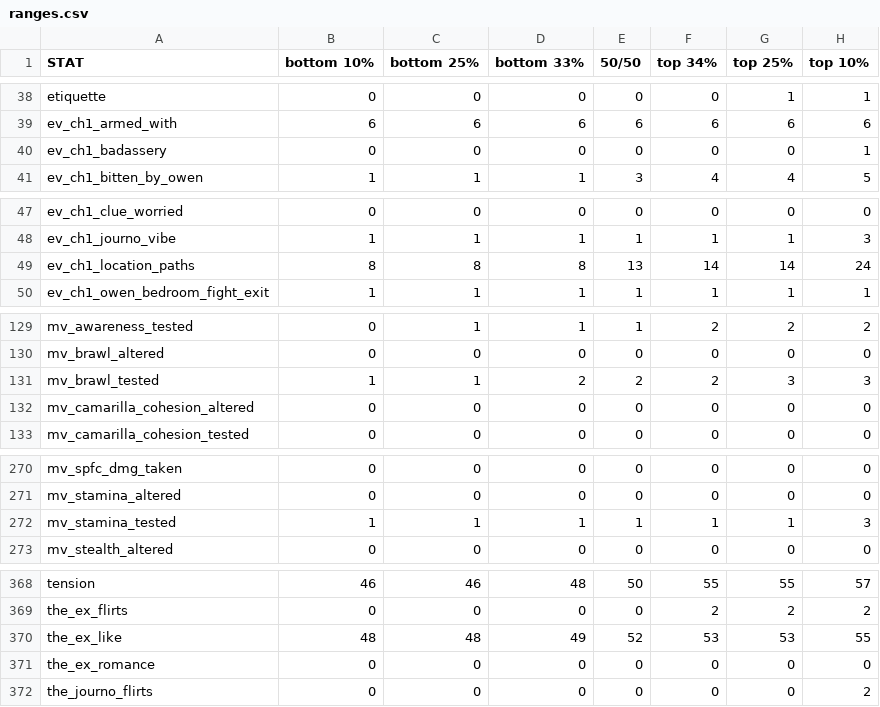
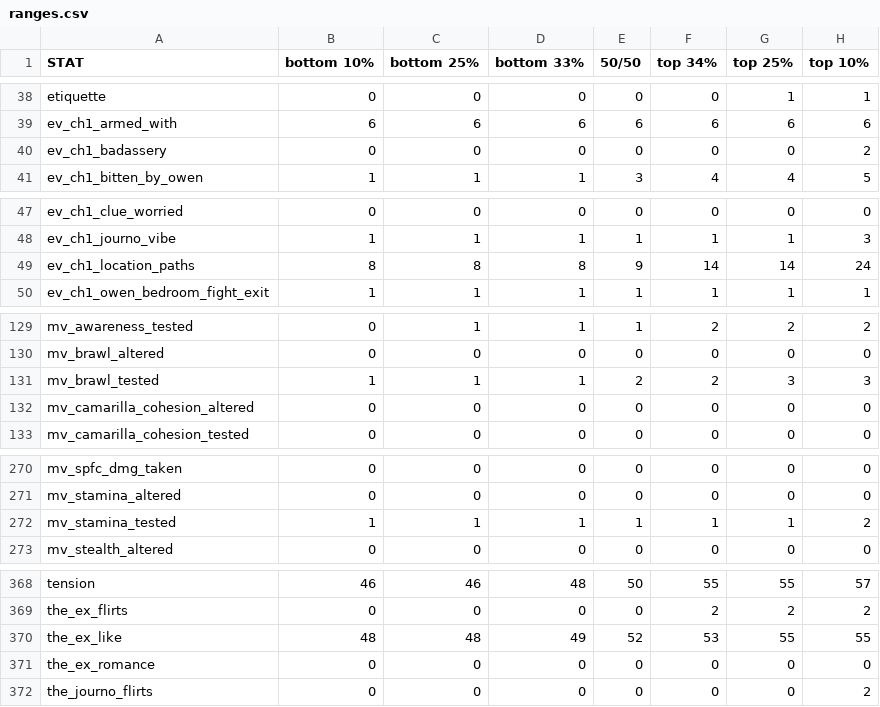
Before and after one commit to benjaminrosenbaum/benjaminrosenbaum.github.io, a CSV file: stats/deeper-state/ranges.csv, drawn as a sheet; only a part is shown, gaps mark what is left out; the diff covers the shown part only.

```diff
--- a/stats/deeper-state/ranges.csv
+++ b/stats/deeper-state/ranges.csv
@@ -39,3 +39,3 @@ etiquette,0,0,0,0,0,1,1
 ev_ch1_armed_with,6,6,6,6,6,6,6
-ev_ch1_badassery,0,0,0,0,0,0,1
+ev_ch1_badassery,0,0,0,0,0,0,2
 ev_ch1_bitten_by_owen,1,1,1,3,4,4,5
@@ -48,3 +48,3 @@ ev_ch1_clue_worried,0,0,0,0,0,0,0
 ev_ch1_journo_vibe,1,1,1,1,1,1,3
-ev_ch1_location_paths,8,8,8,13,14,14,24
+ev_ch1_location_paths,8,8,8,9,14,14,24
 ev_ch1_owen_bedroom_fight_exit,1,1,1,1,1,1,1
@@ -130,3 +130,3 @@ mv_awareness_tested,0,1,1,1,2,2,2
 mv_brawl_altered,0,0,0,0,0,0,0
-mv_brawl_tested,1,1,2,2,2,3,3
+mv_brawl_tested,1,1,1,2,2,3,3
 mv_camarilla_cohesion_altered,0,0,0,0,0,0,0
@@ -271,3 +271,3 @@ mv_spfc_dmg_taken,0,0,0,0,0,0,0
 mv_stamina_altered,0,0,0,0,0,0,0
-mv_stamina_tested,1,1,1,1,1,1,3
+mv_stamina_tested,1,1,1,1,1,1,2
 mv_stealth_altered,0,0,0,0,0,0,0
@@ -369,3 +369,3 @@ tension,46,46,48,50,55,55,57
 the_ex_flirts,0,0,0,0,2,2,2
-the_ex_like,48,48,49,52,53,53,55
+the_ex_like,48,48,49,52,53,55,55
 the_ex_romance,0,0,0,0,0,0,0
```
Also changed, not shown: 14 edited cells elsewhere in this file, stats/deeper-state/ranges-combos.csv, 5 other files.
